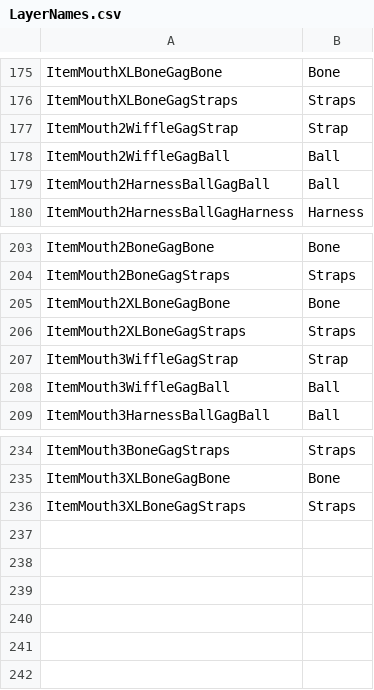
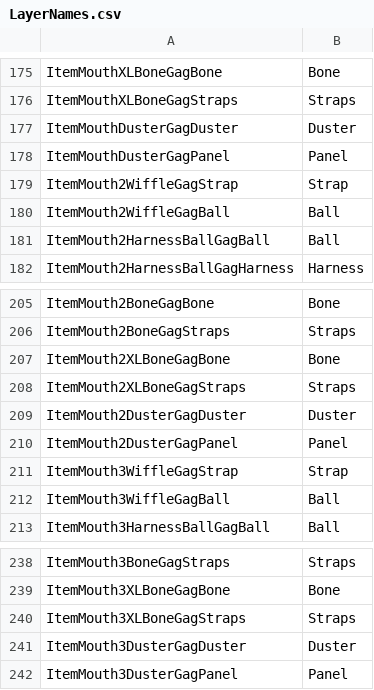
Before and after one commit to elliesec/Bondage-College, a CSV file: BondageClub/Assets/Female3DCG/LayerNames.csv, drawn as a sheet; only a part is shown, gaps mark what is left out.

Commit message:
Duster Gag

```diff
--- a/BondageClub/Assets/Female3DCG/LayerNames.csv
+++ b/BondageClub/Assets/Female3DCG/LayerNames.csv
@@ -176,2 +176,4 @@ ItemMouthXLBoneGagBone,Bone
 ItemMouthXLBoneGagStraps,Straps
+ItemMouthDusterGagDuster,Duster
+ItemMouthDusterGagPanel,Panel
 ItemMouth2WiffleGagStrap,Strap
@@ -206,2 +208,4 @@ ItemMouth2XLBoneGagBone,Bone
 ItemMouth2XLBoneGagStraps,Straps
+ItemMouth2DusterGagDuster,Duster
+ItemMouth2DusterGagPanel,Panel
 ItemMouth3WiffleGagStrap,Strap
@@ -236 +240,3 @@ ItemMouth3XLBoneGagBone,Bone
 ItemMouth3XLBoneGagStraps,Straps
+ItemMouth3DusterGagDuster,Duster
+ItemMouth3DusterGagPanel,Panel
```
Also changed, not shown: 10 other files.
